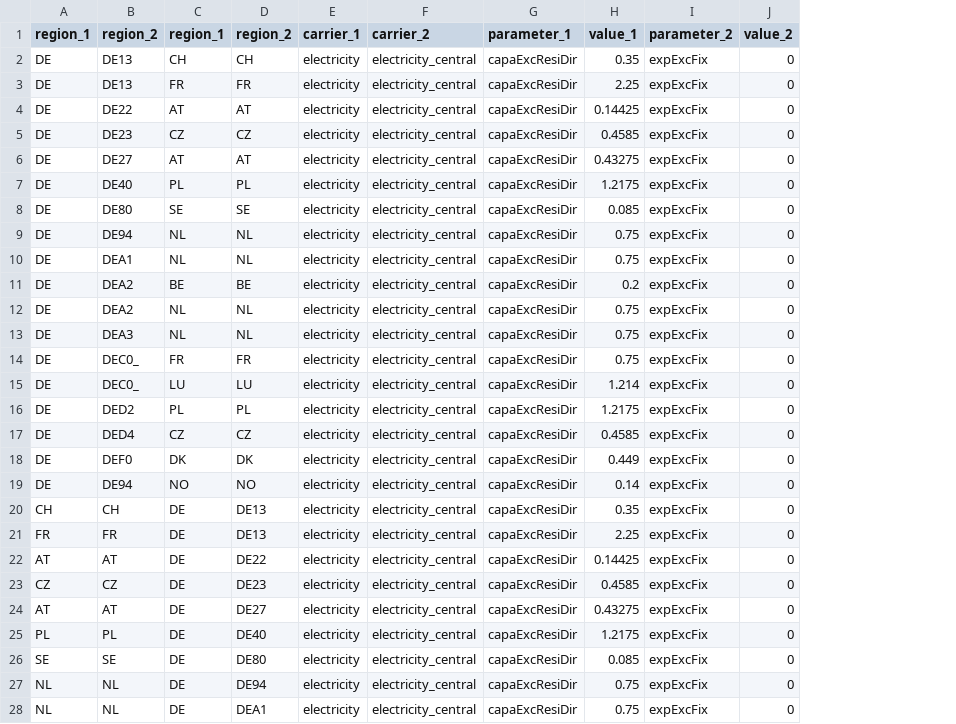
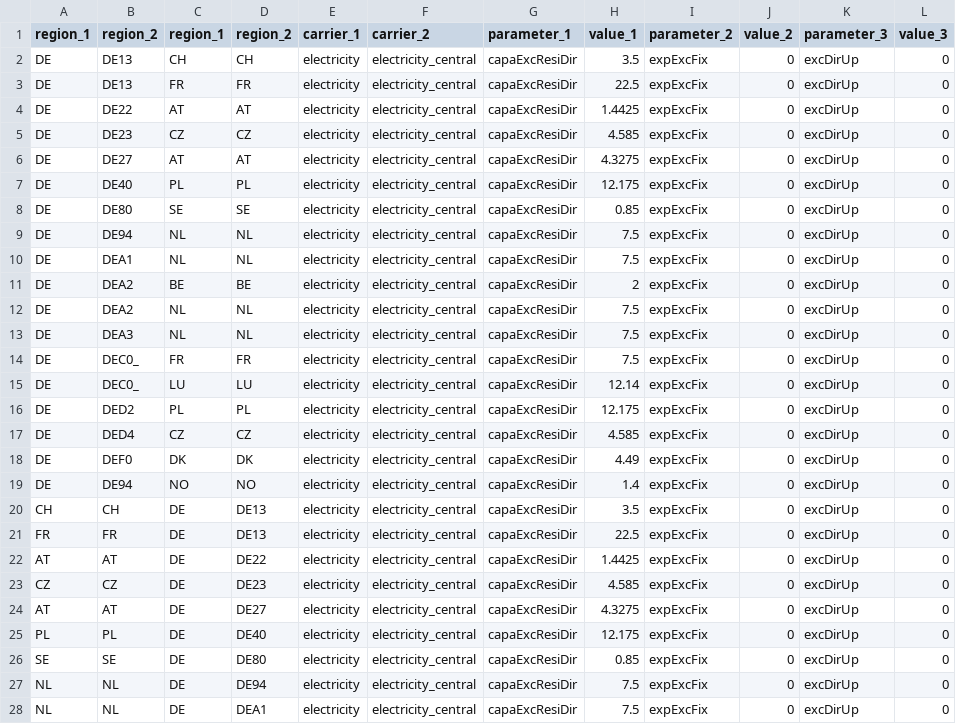
Before and after one commit to mariok90/100p, a CSV file: conditionalData/fixEU_potentialBase_reduced_grid/par_electricity_gas_DE_EU.csv, drawn as a sheet; only a part is shown; the diff covers the shown part only; the diff names each change by its address in the sheet, - before the commit and + after, or states it on an @@ line.

Commit message:
exc try

```diff
--- a/conditionalData/fixEU_potentialBase_reduced_grid/par_electricity_gas_DE_EU.csv
+++ b/conditionalData/fixEU_potentialBase_reduced_grid/par_electricity_gas_DE_EU.csv
+column K (parameter_3), rows 2-28: all excDirUp
+column L (value_3), rows 2-28: all 0
-H2 (value_1): 0.35
+H2 (value_1): 3.5
-H3 (value_1): 2.25
+H3 (value_1): 22.5
-H4 (value_1): 0.14425
+H4 (value_1): 1.4425
-H5 (value_1): 0.4585
+H5 (value_1): 4.585
-H6 (value_1): 0.43275
+H6 (value_1): 4.3275
-H7 (value_1): 1.2175
+H7 (value_1): 12.175
-H8 (value_1): 0.085
+H8 (value_1): 0.85
-H9:H10 (value_1): 0.75
+H9:H10 (value_1): 7.5
-H11 (value_1): 0.2
+H11 (value_1): 2
-H12:H14 (value_1): 0.75
+H12:H14 (value_1): 7.5
-H15 (value_1): 1.214
+H15 (value_1): 12.14
-H16 (value_1): 1.2175
+H16 (value_1): 12.175
-H17 (value_1): 0.4585
+H17 (value_1): 4.585
-H18 (value_1): 0.449
+H18 (value_1): 4.49
-H19 (value_1): 0.14
+H19 (value_1): 1.4
-H20 (value_1): 0.35
+H20 (value_1): 3.5
-H21 (value_1): 2.25
+H21 (value_1): 22.5
-H22 (value_1): 0.14425
+H22 (value_1): 1.4425
-H23 (value_1): 0.4585
+H23 (value_1): 4.585
-H24 (value_1): 0.43275
+H24 (value_1): 4.3275
-H25 (value_1): 1.2175
+H25 (value_1): 12.175
-H26 (value_1): 0.085
+H26 (value_1): 0.85
-H27:H28 (value_1): 0.75
+H27:H28 (value_1): 7.5
```
Also changed, not shown: 9 edited cells elsewhere in this file.
